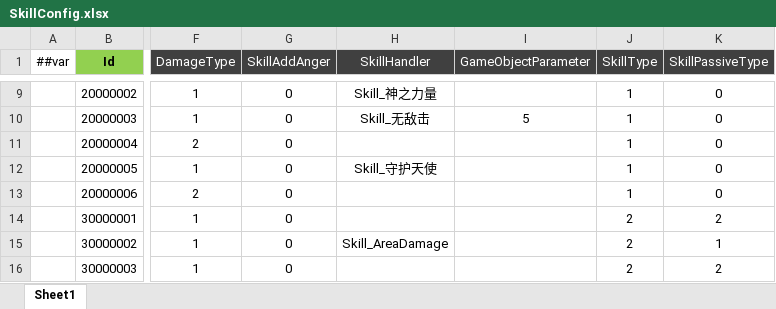
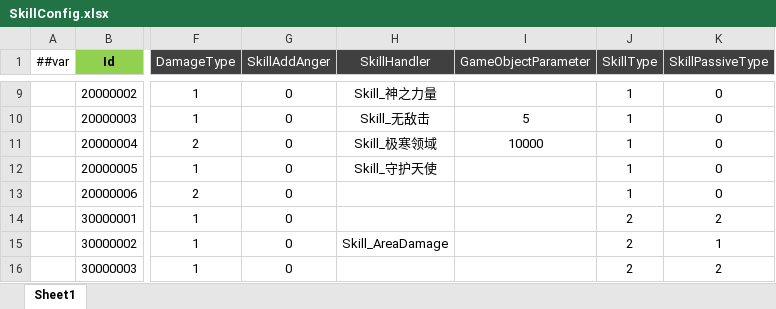
Before and after one commit to csyinghuochong/miniprogram_1, an Excel workbook: Unity/Assets/Config/Excel/SkillConfig.xlsx, sheet Sheet1, drawn as a sheet; only a part is shown, gaps mark what is left out; values as stored, in another font and other column widths than the file's, no borders; the diff names each change by its address in the sheet, - before the commit and + after, or states it on an @@ line.

Commit message:
Skill_极寒领域

```diff
--- a/Unity/Assets/Config/Excel/SkillConfig.xlsx (sheet Sheet1)
+++ b/Unity/Assets/Config/Excel/SkillConfig.xlsx (sheet Sheet1)
-H11 (SkillHandler): (empty)
+H11 (SkillHandler): Skill_极寒领域
-I11 (GameObjectParameter): (empty)
+I11 (GameObjectParameter): 10000
```
Also changed, not shown: 13 other files.
